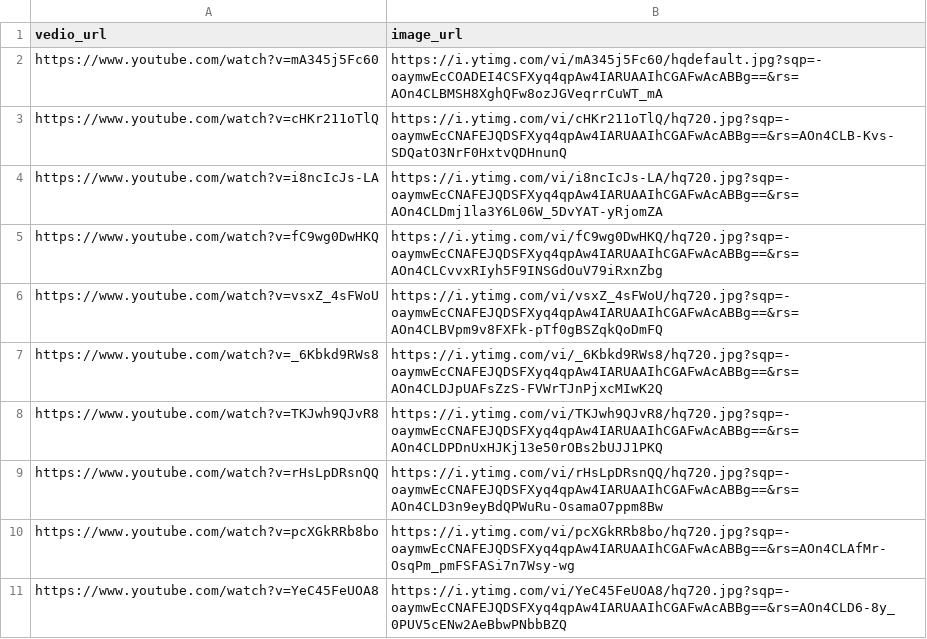
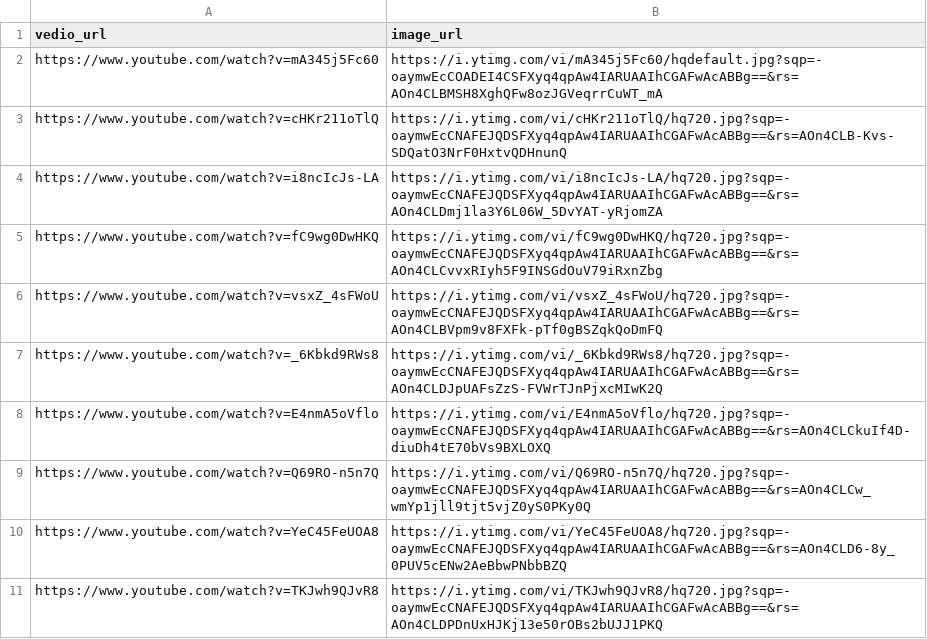
Before and after one commit to maso0310/linebot_selenium, a CSV file: yt.csv, drawn as a sheet.

```diff
--- a/yt.csv
+++ b/yt.csv
@@ -7,5 +7,5 @@ https://www.youtube.com/watch?v=vsxZ_4sFWoU,https://i.ytimg.com/vi/vsxZ_4sFWoU/h
 https://www.youtube.com/watch?v=_6Kbkd9RWs8,https://i.ytimg.com/vi/_6Kbkd9RWs8/hq720.jpg?sqp=-oaymwEcCNAFEJQDSFXyq4qpAw4IARUAAIhCGAFwAcABBg==&rs=AOn4CLDJpUAFsZzS-FVWrTJnPjxcMIwK2Q
+https://www.youtube.com/watch?v=E4nmA5oVflo,https://i.ytimg.com/vi/E4nmA5oVflo/hq720.jpg?sqp=-oaymwEcCNAFEJQDSFXyq4qpAw4IARUAAIhCGAFwAcABBg==&rs=AOn4CLCkuIf4D-diuDh4tE70bVs9BXLOXQ
+https://www.youtube.com/watch?v=Q69RO-n5n7Q,https://i.ytimg.com/vi/Q69RO-n5n7Q/hq720.jpg?sqp=-oaymwEcCNAFEJQDSFXyq4qpAw4IARUAAIhCGAFwAcABBg==&rs=AOn4CLCw_wmYp1jll9tjt5vjZ0yS0PKy0Q
+https://www.youtube.com/watch?v=YeC45FeUOA8,https://i.ytimg.com/vi/YeC45FeUOA8/hq720.jpg?sqp=-oaymwEcCNAFEJQDSFXyq4qpAw4IARUAAIhCGAFwAcABBg==&rs=AOn4CLD6-8y_0PUV5cENw2AeBbwPNbbBZQ
 https://www.youtube.com/watch?v=TKJwh9QJvR8,https://i.ytimg.com/vi/TKJwh9QJvR8/hq720.jpg?sqp=-oaymwEcCNAFEJQDSFXyq4qpAw4IARUAAIhCGAFwAcABBg==&rs=AOn4CLDPDnUxHJKj13e50rOBs2bUJJ1PKQ
-https://www.youtube.com/watch?v=rHsLpDRsnQQ,https://i.ytimg.com/vi/rHsLpDRsnQQ/hq720.jpg?sqp=-oaymwEcCNAFEJQDSFXyq4qpAw4IARUAAIhCGAFwAcABBg==&rs=AOn4CLD3n9eyBdQPWuRu-OsamaO7ppm8Bw
-https://www.youtube.com/watch?v=pcXGkRRb8bo,https://i.ytimg.com/vi/pcXGkRRb8bo/hq720.jpg?sqp=-oaymwEcCNAFEJQDSFXyq4qpAw4IARUAAIhCGAFwAcABBg==&rs=AOn4CLAfMr-OsqPm_pmFSFASi7n7Wsy-wg
-https://www.youtube.com/watch?v=YeC45FeUOA8,https://i.ytimg.com/vi/YeC45FeUOA8/hq720.jpg?sqp=-oaymwEcCNAFEJQDSFXyq4qpAw4IARUAAIhCGAFwAcABBg==&rs=AOn4CLD6-8y_0PUV5cENw2AeBbwPNbbBZQ
```
Also changed, not shown: 3 other files.
